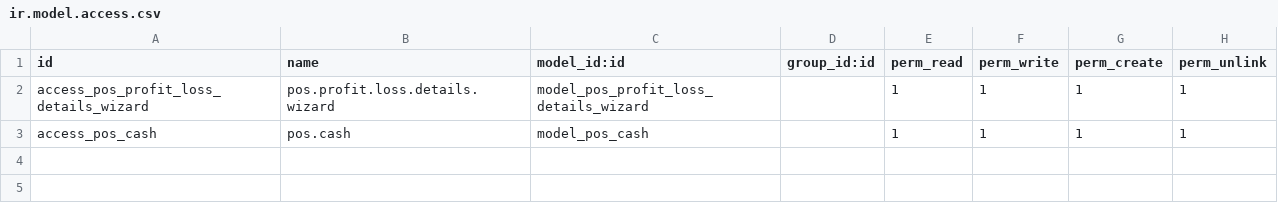
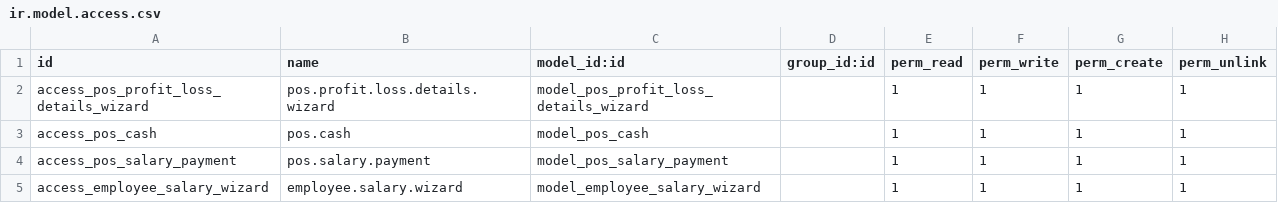
Before and after one commit to hbhaithem/sultana, a CSV file: sultana_base/security/ir.model.access.csv, drawn as a sheet; the diff names each change by its address in the sheet, - before the commit and + after, or states it on an @@ line.

Commit message:
salary

```diff
--- a/sultana_base/security/ir.model.access.csv
+++ b/sultana_base/security/ir.model.access.csv
+row 4: access_pos_salary_payment | pos.salary.payment | model_pos_salary_payment |  | 1 | 1 | 1 | 1
+row 5: access_employee_salary_wizard | employee.salary.wizard | model_employee_salary_wizard |  | 1 | 1 | 1 | 1
```
Also changed, not shown: 11 other files.
